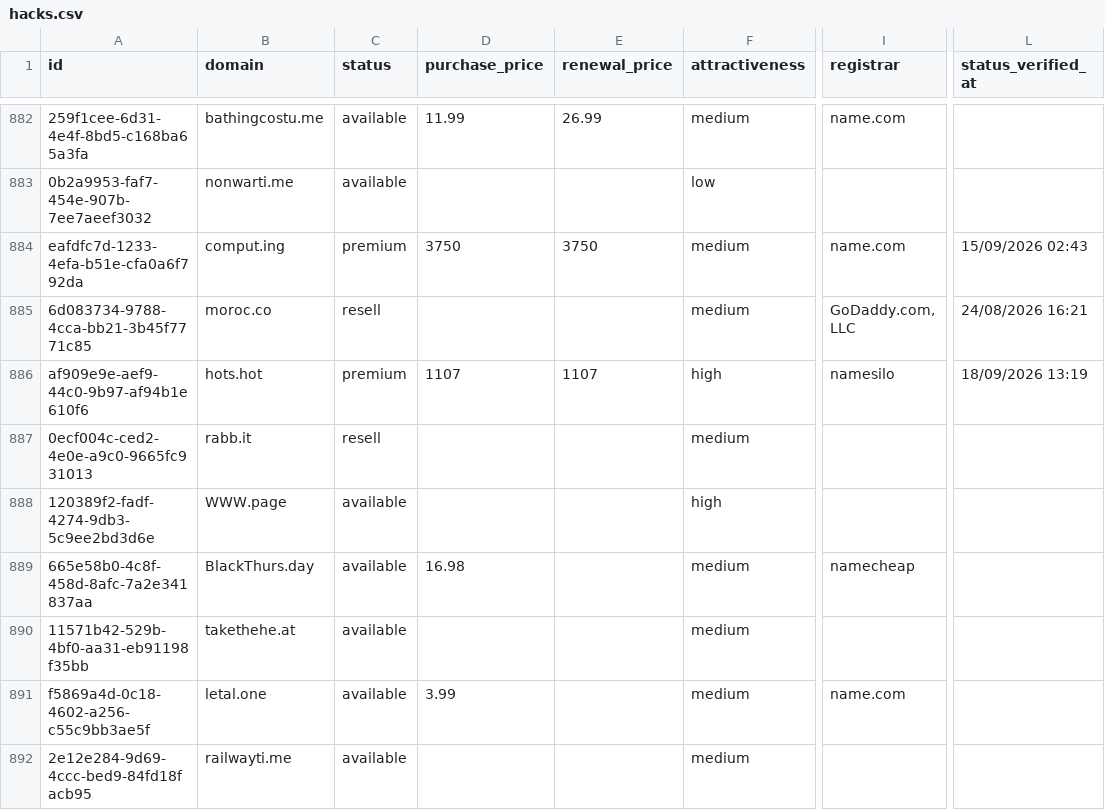
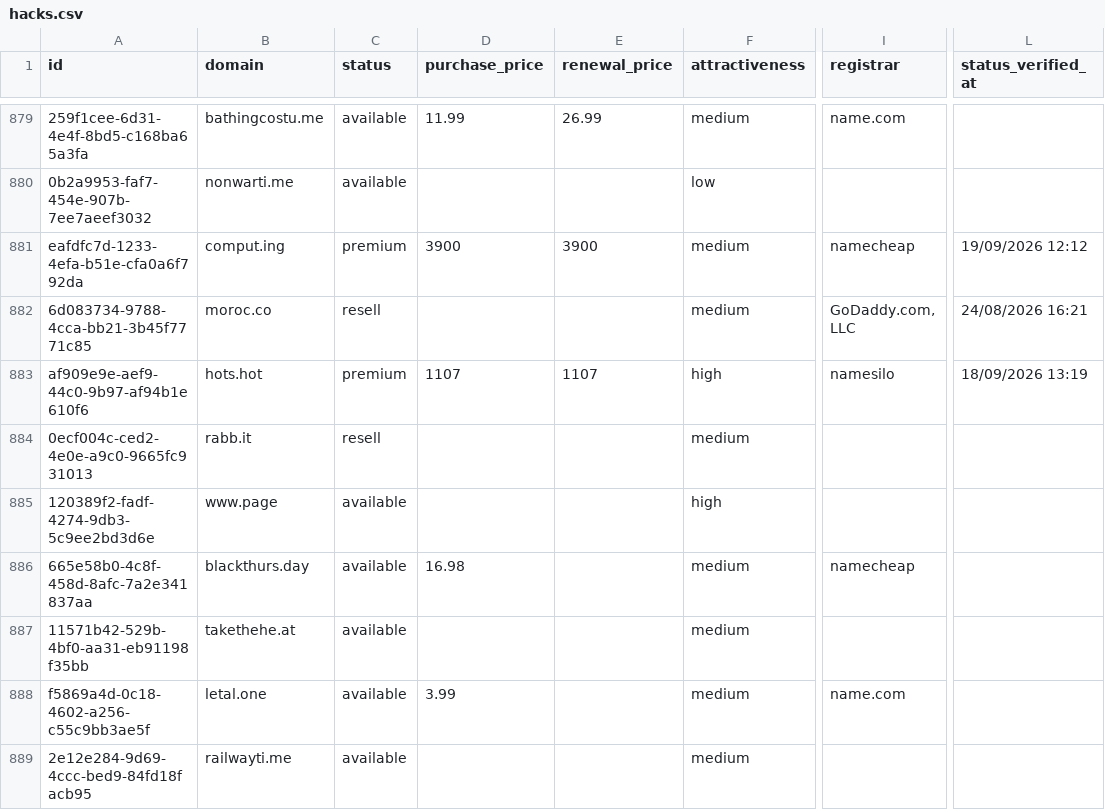
Before and after one commit to UniqueDomains/hacks-oneword-domains, a CSV file: hacks.csv, drawn as a sheet; only a part is shown, gaps mark what is left out; addresses are those after the commit; the diff covers the shown part only; the diff names each change by its address in the sheet, - before the commit and + after, or states it on an @@ line.

Commit message:
Domains update

```diff
--- a/hacks.csv
+++ b/hacks.csv
-D881 (purchase_price): 3750
+D881 (purchase_price): 3900
-E881 (renewal_price): 3750
+E881 (renewal_price): 3900
-I881 (registrar): name.com
+I881 (registrar): namecheap
-L881 (status_verified_at): 15/09/2026 02:43
+L881 (status_verified_at): 19/09/2026 12:12
-B885 (domain): WWW.page
+B885 (domain): www.page
-B886 (domain): BlackThurs.day
+B886 (domain): blackthurs.day
```
Also changed, not shown: 3 added rows, 3 removed rows and 126 edited cells elsewhere in this file, 4 other files.
